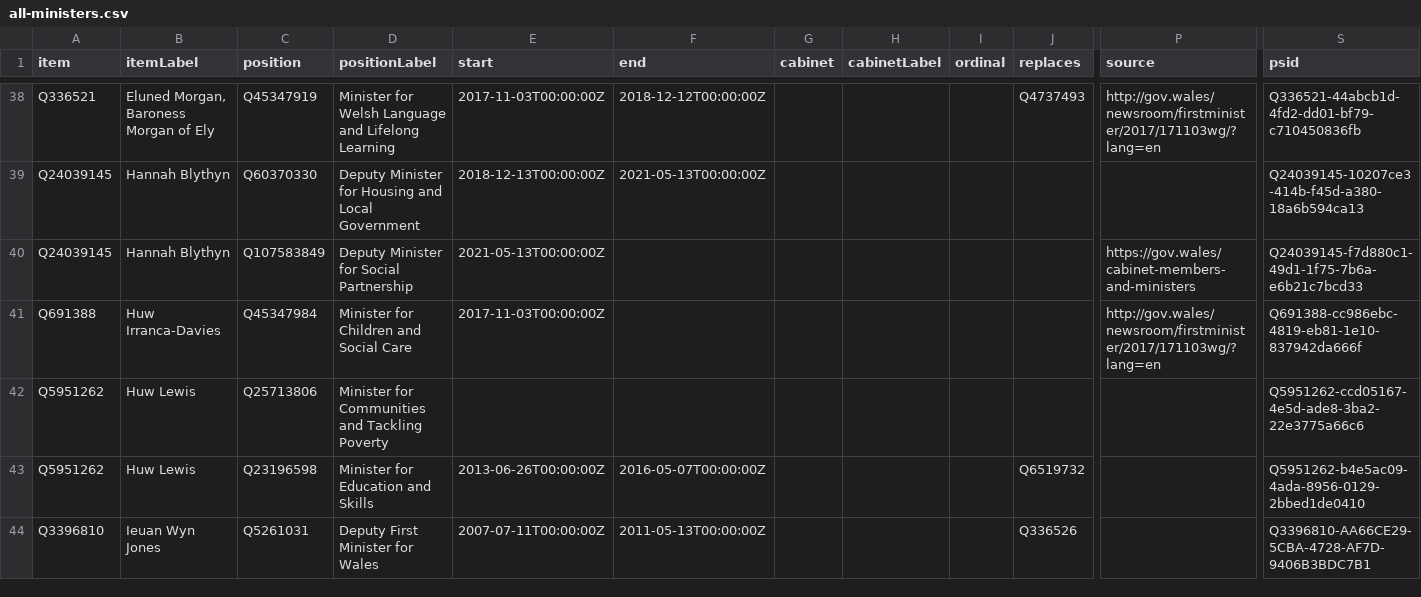
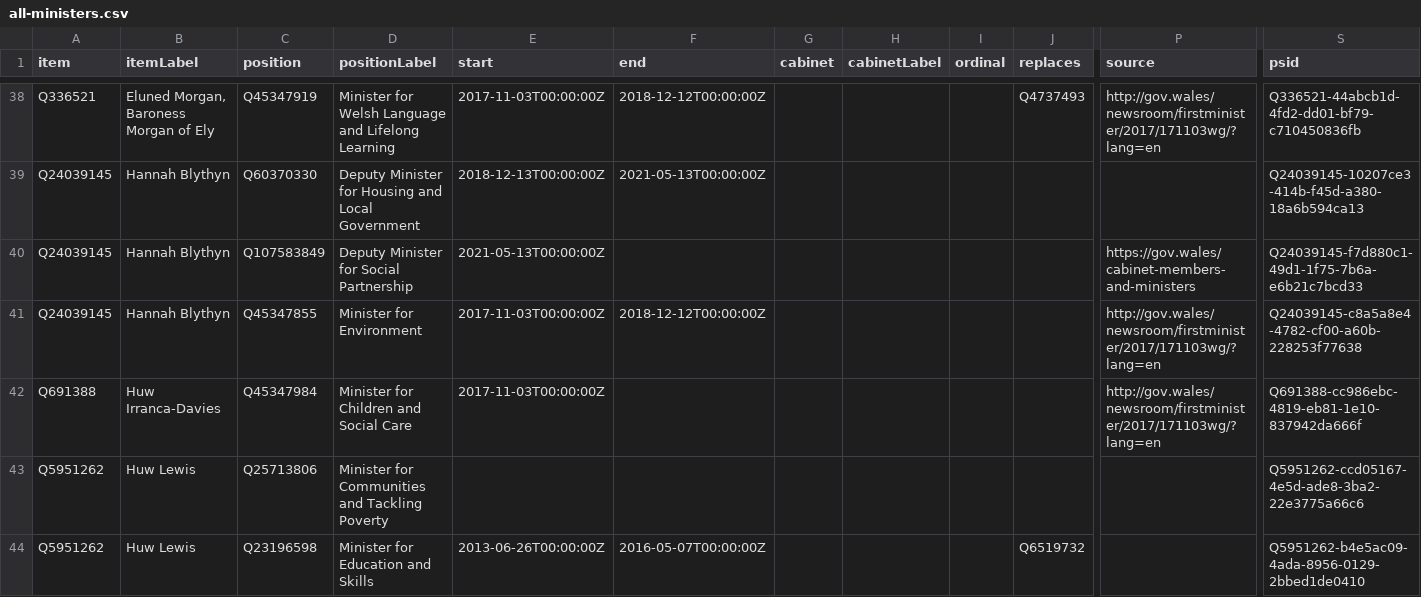
Before and after one commit to every-politician-scrapers/wales-cabinet, a CSV file: wikidata/results/all-ministers.csv, drawn as a sheet; only a part is shown, gaps mark what is left out; the shorter side is filled out with more unchanged rows; rows hold the shown columns only; the diff names each change by its address in the sheet, - before the commit and + after, or states it on an @@ line.

```diff
--- a/wikidata/results/all-ministers.csv
+++ b/wikidata/results/all-ministers.csv
+row 41: Q24039145 | Hannah Blythyn | Q45347855 | Minister for Environment | 2017-11-03T00:00:00Z | 2018-12-12T00:00:00Z |  |  |  |  | http://gov.wales/newsroom/firstminister/2017/171103wg/?lang=en | Q24039145-c8a5a8e4-4782-cf00-a60b-228253f77638
```
Also changed, not shown: wikidata/results/minister-positions.csv.
